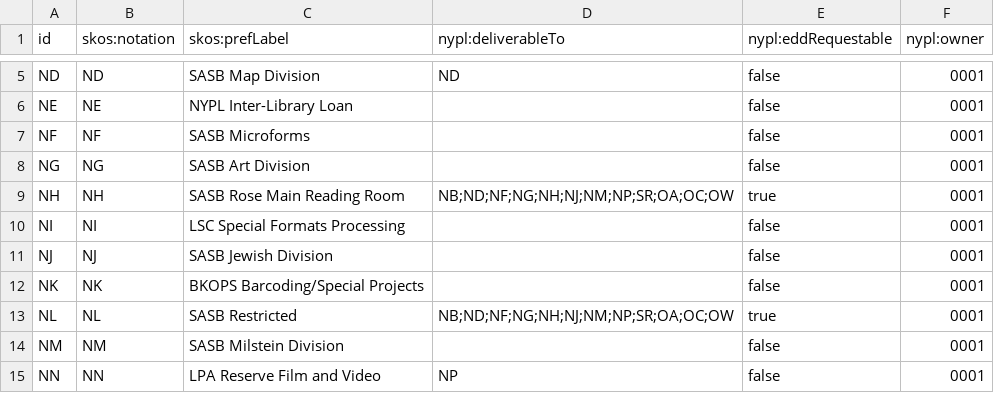
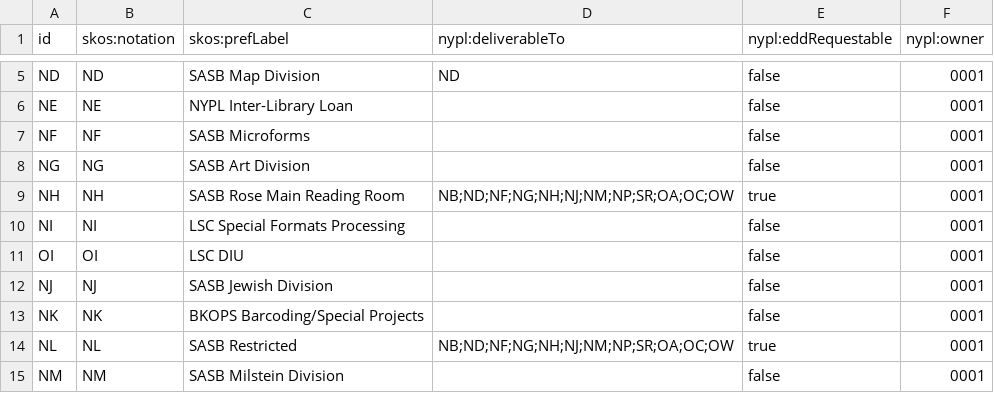
Before and after one commit to NYPL/nypl-core, a CSV file: vocabularies/csv/recapCustomerCodes.csv, drawn as a sheet; only a part is shown, gaps mark what is left out; the shorter side is filled out with more unchanged rows.

Commit message:
Add new mappings to support new suppressed OI loc
Adds mappings to locations and recapCustomerCodes to support new
suppressed "LSC-OI" location code.

```diff
--- a/vocabularies/csv/recapCustomerCodes.csv
+++ b/vocabularies/csv/recapCustomerCodes.csv
@@ -10,2 +10,3 @@ NH,NH,SASB Rose Main Reading Room,NB;ND;NF;NG;NH;NJ;NM;NP;SR;OA;OC;OW,true,0001
 NI,NI,LSC Special Formats Processing,,false,0001
+OI,OI,LSC DIU,,false,0001
 NJ,NJ,SASB Jewish Division,,false,0001
```
Also changed, not shown: vocabularies/csv/locations.csv, 2 other files.
